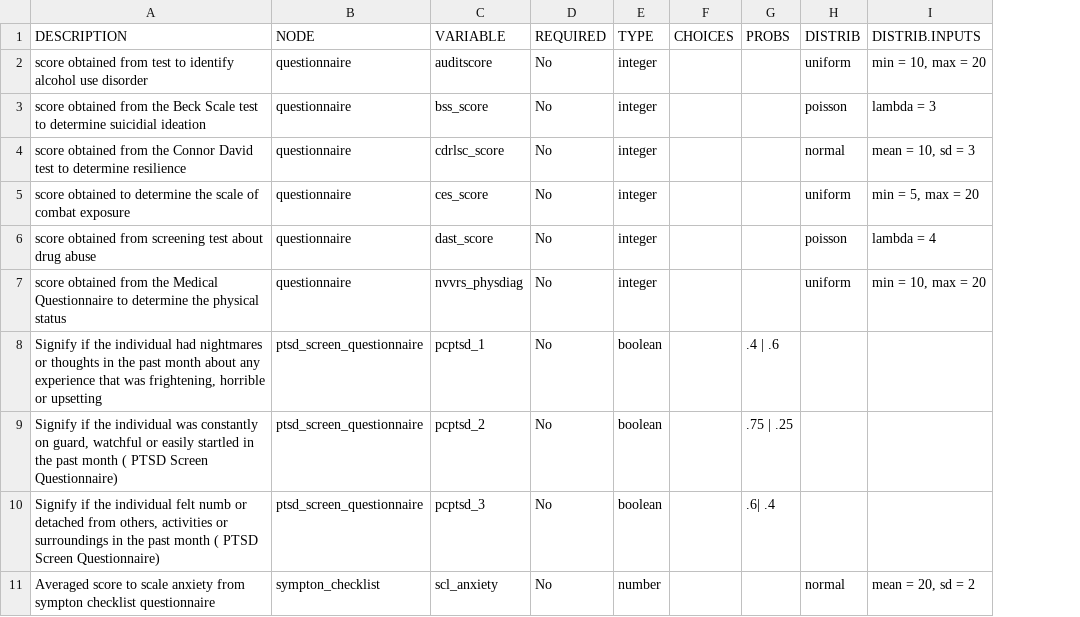
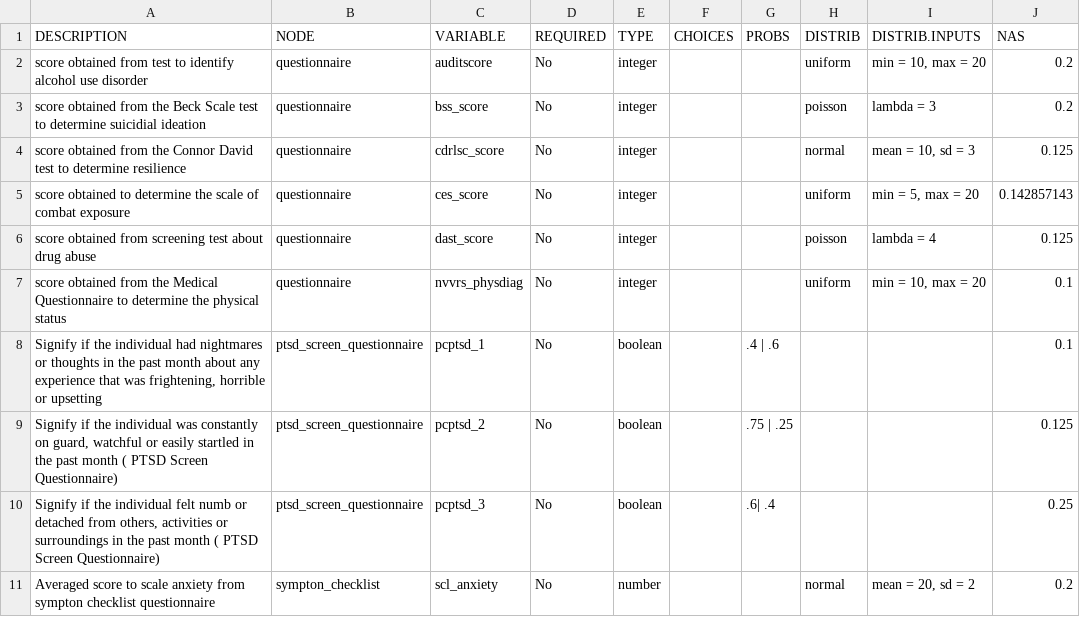
Before and after one commit to xanderthegit/data-simulator, a CSV file: SampleCompendium/sampleClinical.csv, drawn as a sheet; only a part is shown; the diff names each change by its address in the sheet, - before the commit and + after, or states it on an @@ line.

```diff
--- a/SampleCompendium/sampleClinical.csv
+++ b/SampleCompendium/sampleClinical.csv
+column J (NAS), rows 2-11: 0.2 | 0.2 | 0.125 | 0.142857143 | 0.125 | 0.1 | 0.1 | 0.125 | 0.25 | 0.2
```
Also changed, not shown: 4 other files.
